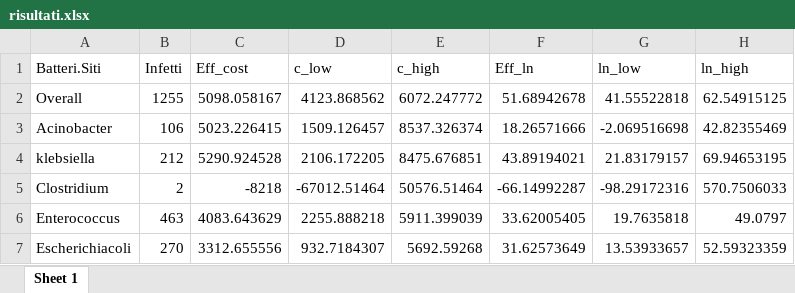
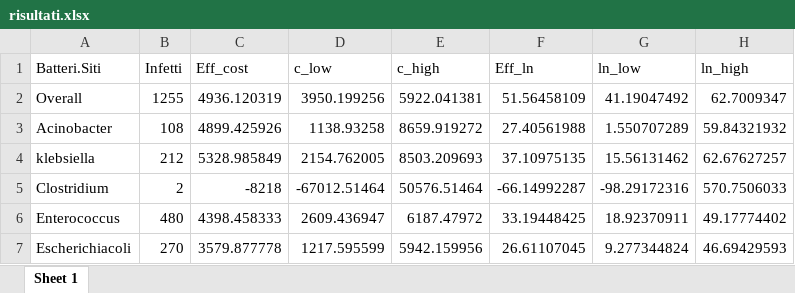
Before and after one commit to steorlando/ica_cost2, an Excel workbook: output/risultati.xlsx, sheet Sheet 1, drawn as a sheet; only a part is shown; values as stored, in another font and other column widths than the file's, no borders; the diff covers the shown part only; the diff names each change by its address in the sheet, - before the commit and + after, or states it on an @@ line.

```diff
--- a/output/risultati.xlsx (sheet Sheet 1)
+++ b/output/risultati.xlsx (sheet Sheet 1)
-C2 (Eff_cost): 5098.058167
+C2 (Eff_cost): 4936.120319
-D2 (c_low): 4123.868562
+D2 (c_low): 3950.199256
-E2 (c_high): 6072.247772
+E2 (c_high): 5922.041381
-F2 (Eff_ln): 51.68942678
+F2 (Eff_ln): 51.56458109
-G2 (ln_low): 41.55522818
+G2 (ln_low): 41.19047492
-H2 (ln_high): 62.54915125
+H2 (ln_high): 62.7009347
-B3 (Infetti): 106
+B3 (Infetti): 108
-C3 (Eff_cost): 5023.226415
+C3 (Eff_cost): 4899.425926
-D3 (c_low): 1509.126457
+D3 (c_low): 1138.93258
-E3 (c_high): 8537.326374
+E3 (c_high): 8659.919272
-F3 (Eff_ln): 18.26571666
+F3 (Eff_ln): 27.40561988
-G3 (ln_low): -2.069516698
+G3 (ln_low): 1.550707289
-H3 (ln_high): 42.82355469
+H3 (ln_high): 59.84321932
-C4 (Eff_cost): 5290.924528
+C4 (Eff_cost): 5328.985849
-D4 (c_low): 2106.172205
+D4 (c_low): 2154.762005
-E4 (c_high): 8475.676851
+E4 (c_high): 8503.209693
-F4 (Eff_ln): 43.89194021
+F4 (Eff_ln): 37.10975135
-G4 (ln_low): 21.83179157
+G4 (ln_low): 15.56131462
-H4 (ln_high): 69.94653195
+H4 (ln_high): 62.67627257
-B6 (Infetti): 463
+B6 (Infetti): 480
-C6 (Eff_cost): 4083.643629
+C6 (Eff_cost): 4398.458333
-D6 (c_low): 2255.888218
+D6 (c_low): 2609.436947
-E6 (c_high): 5911.399039
+E6 (c_high): 6187.47972
-F6 (Eff_ln): 33.62005405
+F6 (Eff_ln): 33.19448425
-G6 (ln_low): 19.7635818
+G6 (ln_low): 18.92370911
-H6 (ln_high): 49.0797
+H6 (ln_high): 49.17774402
-C7 (Eff_cost): 3312.655556
+C7 (Eff_cost): 3579.877778
-D7 (c_low): 932.7184307
+D7 (c_low): 1217.595599
-E7 (c_high): 5692.59268
+E7 (c_high): 5942.159956
-F7 (Eff_ln): 31.62573649
+F7 (Eff_ln): 26.61107045
-G7 (ln_low): 13.53933657
+G7 (ln_low): 9.277344824
-H7 (ln_high): 52.59323359
+H7 (ln_high): 46.69429593
```
Also changed, not shown: 43 edited cells elsewhere in this sheet, 2 other files.
